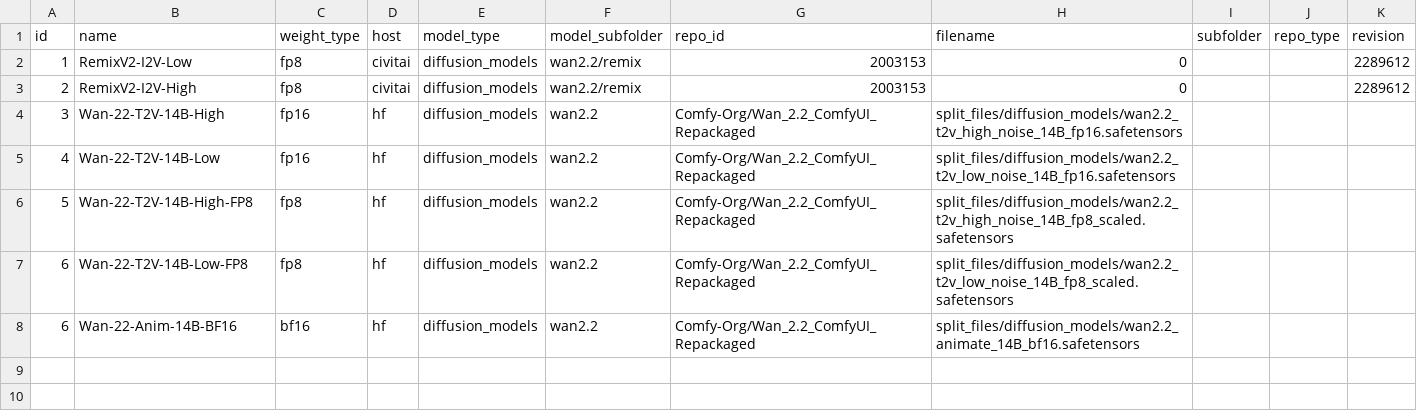
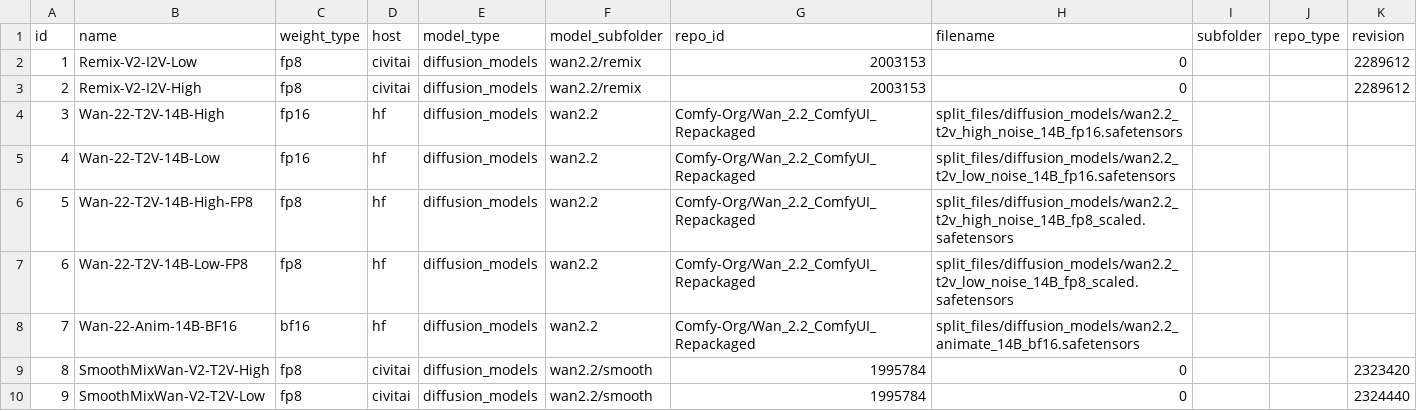
Before and after one commit to nobandegani/comfyui_ino_nodes, a CSV file: data/video_models_files.csv, drawn as a sheet.

Commit message:
Update video_models_files.csv

```diff
--- a/data/video_models_files.csv
+++ b/data/video_models_files.csv
@@ -1,4 +1,4 @@
 id,name,weight_type,host,model_type,model_subfolder,repo_id,filename,subfolder,repo_type,revision
-1,RemixV2-I2V-Low,fp8,civitai,diffusion_models,wan2.2/remix,2003153,0,,,2289612
-2,RemixV2-I2V-High,fp8,civitai,diffusion_models,wan2.2/remix,2003153,0,,,2289612
+1,Remix-V2-I2V-Low,fp8,civitai,diffusion_models,wan2.2/remix,2003153,0,,,2289612
+2,Remix-V2-I2V-High,fp8,civitai,diffusion_models,wan2.2/remix,2003153,0,,,2289612
 3,Wan-22-T2V-14B-High,fp16,hf,diffusion_models,wan2.2,Comfy-Org/Wan_2.2_ComfyUI_Repackaged,split_files/diffusion_models/wan2.2_t2v_high_noise_14B_fp16.safetensors,,,
@@ -7,2 +7,4 @@ id,name,weight_type,host,model_type,model_subfolder,repo_id,filename,subfolder,r
 6,Wan-22-T2V-14B-Low-FP8,fp8,hf,diffusion_models,wan2.2,Comfy-Org/Wan_2.2_ComfyUI_Repackaged,split_files/diffusion_models/wan2.2_t2v_low_noise_14B_fp8_scaled.safetensors,,,
-6,Wan-22-Anim-14B-BF16,bf16,hf,diffusion_models,wan2.2,Comfy-Org/Wan_2.2_ComfyUI_Repackaged,split_files/diffusion_models/wan2.2_animate_14B_bf16.safetensors,,,
+7,Wan-22-Anim-14B-BF16,bf16,hf,diffusion_models,wan2.2,Comfy-Org/Wan_2.2_ComfyUI_Repackaged,split_files/diffusion_models/wan2.2_animate_14B_bf16.safetensors,,,
+8,SmoothMixWan-V2-T2V-High,fp8,civitai,diffusion_models,wan2.2/smooth,1995784,0,,,2323420
+9,SmoothMixWan-V2-T2V-Low,fp8,civitai,diffusion_models,wan2.2/smooth,1995784,0,,,2324440
```
